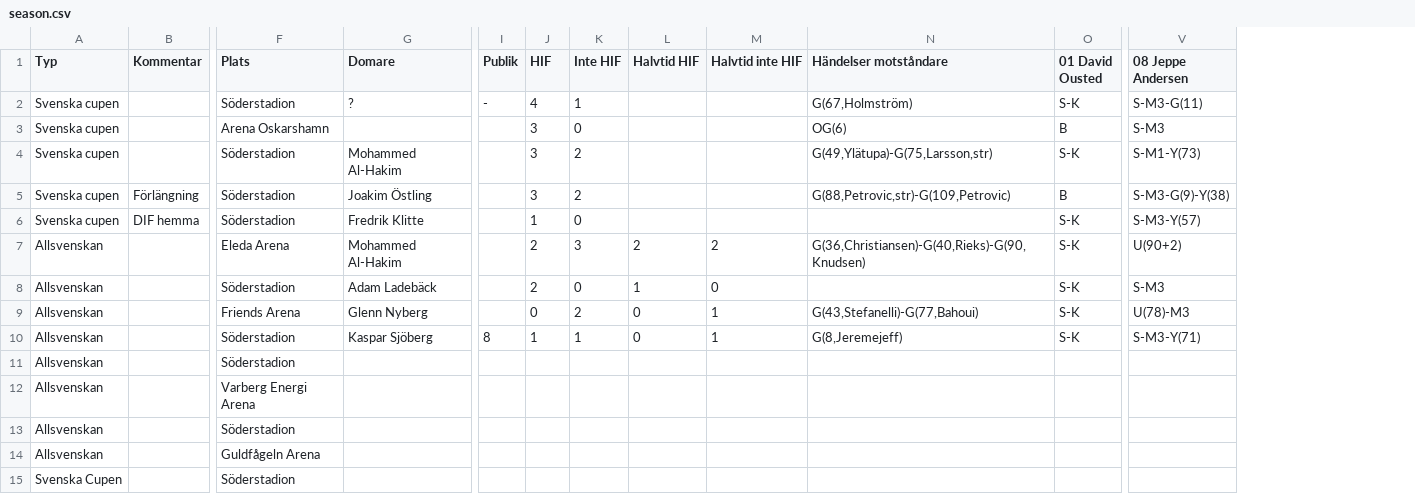
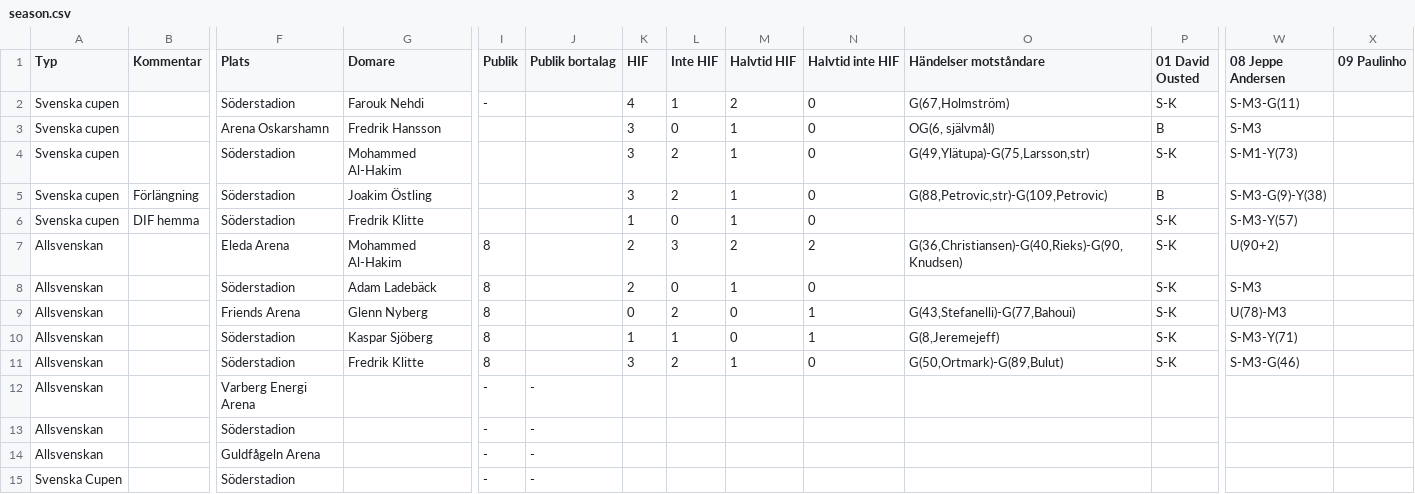
Before and after one commit to HaraldBerthelsen/matchprogram, a CSV file: 2021/season.csv, drawn as a sheet; only a part is shown, gaps mark what is left out; removed rows and columns are numbered as before the commit, all else as after; rows hold the shown columns only; the diff names each change by its address in the sheet, - before the commit and + after, or states it on an @@ line.

```diff
--- a/2021/season.csv
+++ b/2021/season.csv
+column J (Publik bortalag), rows 12-15: all -
+column X (09 Paulinho), empty
-G2 (Domare): ?
+G2 (Domare): Farouk Nehdi
-M2 (Halvtid HIF): (empty)
+M2 (Halvtid HIF): 2
-N2:N6 (Halvtid inte HIF): (empty)
+N2:N6 (Halvtid inte HIF): 0
-G3 (Domare): (empty)
+G3 (Domare): Fredrik Hansson
-M3:M6 (Halvtid HIF): (empty)
+M3:M6 (Halvtid HIF): 1
-O3 (Händelser motståndare): OG(6)
+O3 (Händelser motståndare): OG(6, självmål)
-I7:I9 (Publik): (empty)
+I7:I9 (Publik): 8
-row 11: Allsvenskan |  | Söderstadion
+row 11: Allsvenskan |  | Söderstadion | Fredrik Klitte | 8 |  | 3 | 2 | 1 | 0 | G(50,Ortmark)-G(89,Bulut) | S-K | S-M3-G(46)
-I12:I15 (Publik): (empty)
+I12:I15 (Publik): -
```
Also changed, not shown: w2021/season.csv, 2 other files.
